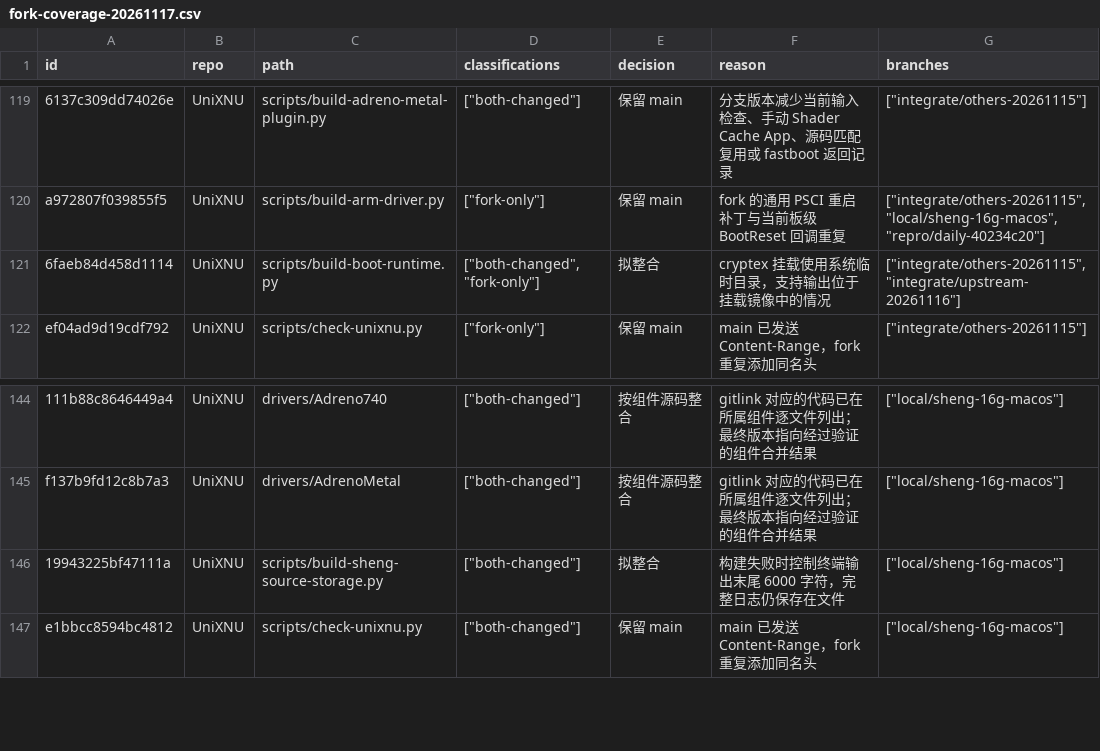
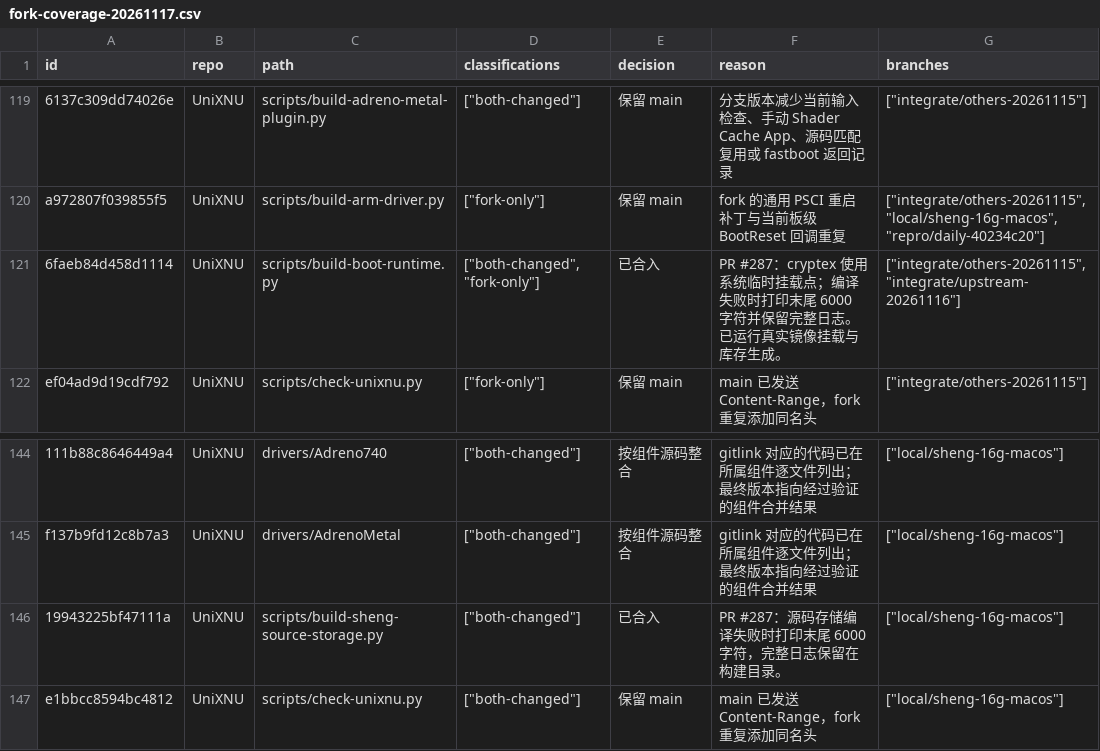
Before and after one commit to UniXNU/UniXNU, a CSV file: reports/fork-coverage-20261117.csv, drawn as a sheet; only a part is shown, gaps mark what is left out; the diff names each change by its address in the sheet, - before the commit and + after, or states it on an @@ line.

Commit message:
Document runtime inventory mounts and source build logs

```diff
--- a/reports/fork-coverage-20261117.csv
+++ b/reports/fork-coverage-20261117.csv
-E121 (decision): 拟整合
+E121 (decision): 已合入
-F121 (reason): cryptex 挂载使用系统临时目录，支持输出位于挂载镜像中的情况
+F121 (reason): PR #287：cryptex 使用系统临时挂载点；编译失败时打印末尾 6000 字符并保留完整日志。已运行真实镜像挂载与库存生成。
-E146 (decision): 拟整合
+E146 (decision): 已合入
-F146 (reason): 构建失败时控制终端输出末尾 6000 字符，完整日志仍保存在文件
+F146 (reason): PR #287：源码存储编译失败时打印末尾 6000 字符，完整日志保留在构建目录。
```
Also changed, not shown: 2 other files.
